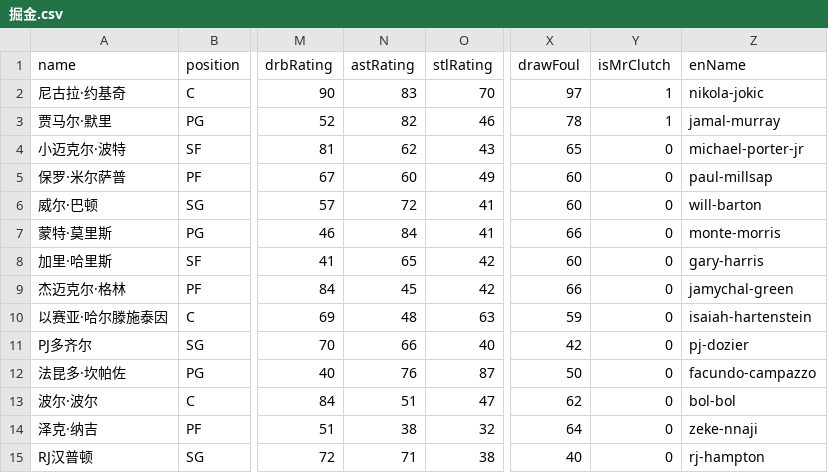
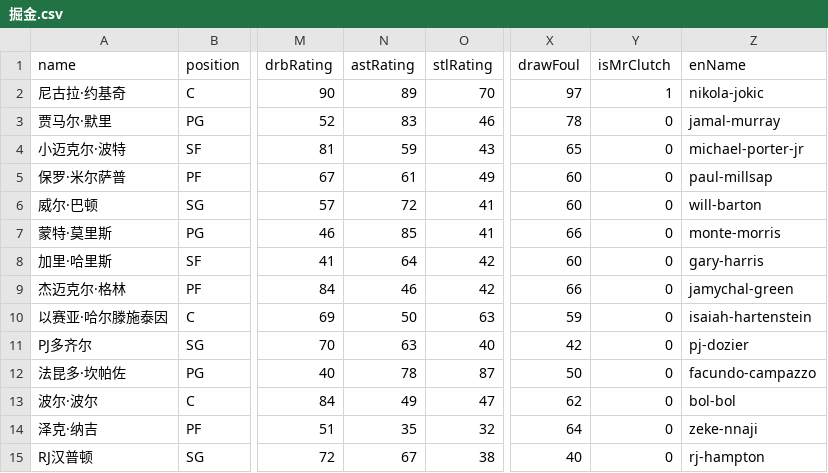
Before and after one commit to MikeYan01/NBA-sim, a CSV file: database/roster/掘金.csv, drawn as a sheet; only a part is shown, gaps mark what is left out; the diff names each change by its address in the sheet, - before the commit and + after, or states it on an @@ line.

```diff
--- a/database/roster/掘金.csv
+++ b/database/roster/掘金.csv
-N2 (astRating): 83
+N2 (astRating): 89
-N3 (astRating): 82
+N3 (astRating): 83
-Y3 (isMrClutch): 1
+Y3 (isMrClutch): 0
-N4 (astRating): 62
+N4 (astRating): 59
-N5 (astRating): 60
+N5 (astRating): 61
-N7 (astRating): 84
+N7 (astRating): 85
-N8 (astRating): 65
+N8 (astRating): 64
-N9 (astRating): 45
+N9 (astRating): 46
-N10 (astRating): 48
+N10 (astRating): 50
-N11 (astRating): 66
+N11 (astRating): 63
-N12 (astRating): 76
+N12 (astRating): 78
-N13 (astRating): 51
+N13 (astRating): 49
-N14 (astRating): 38
+N14 (astRating): 35
-N15 (astRating): 71
+N15 (astRating): 67
```
Also changed, not shown: database/roster/76人.csv, database/roster/公牛.csv, 31 other files.
